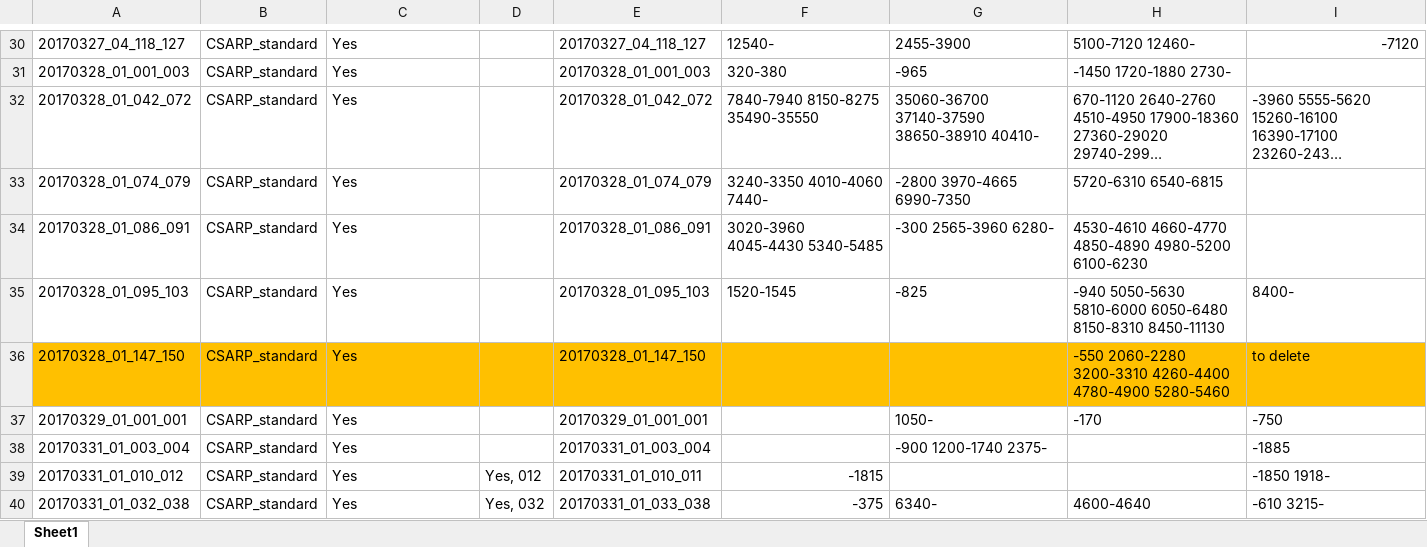
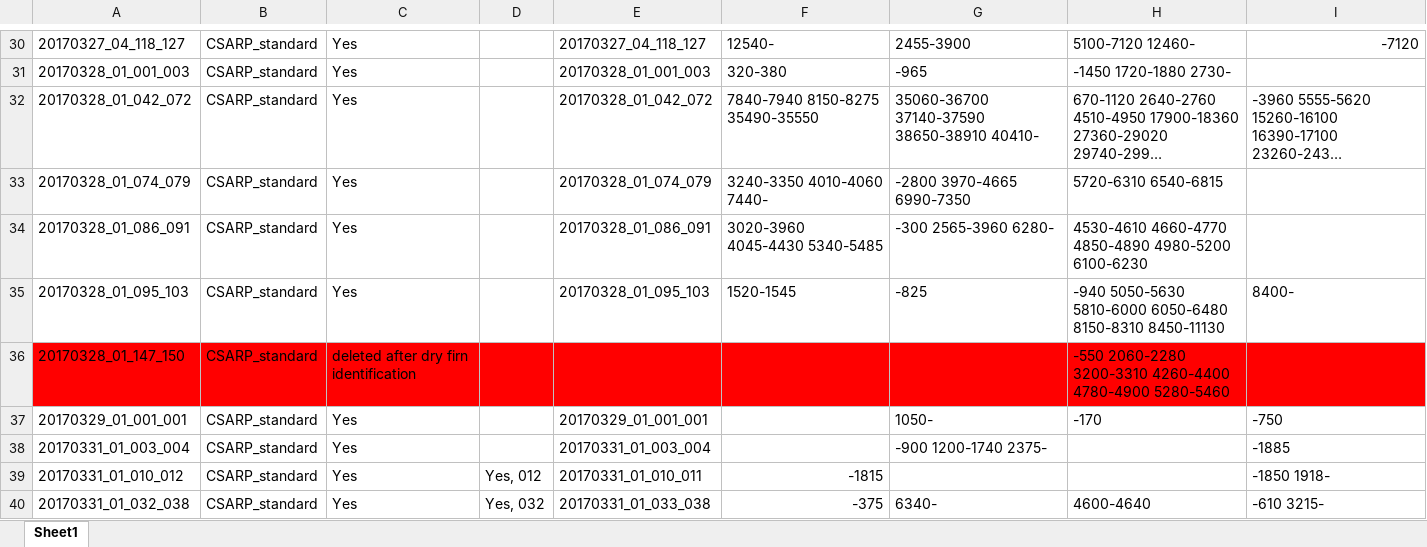
Before and after one commit to jullienn/changing_Greenland_iceslabs, an Excel workbook: intial_selection_20172018/logbook_2017_2018_data_processing.xlsx, sheet Sheet1, drawn as a sheet; only a part is shown, gaps mark what is left out; long unchanged cells end in …; values as stored, in another font and other column widths than the file's, no borders; the diff covers the shown part only; the diff names each change by its address in the sheet, - before the commit and + after, or states it on an @@ line.

Commit message:
Ending 2017 dry firn identification exclusions.

```diff
--- a/intial_selection_20172018/logbook_2017_2018_data_processing.xlsx (sheet Sheet1)
+++ b/intial_selection_20172018/logbook_2017_2018_data_processing.xlsx (sheet Sheet1)
-A36:I36 fill: #FFC000
+A36:I36 fill: #FF0000
-C36: Yes
+C36: deleted after dry firn identification
-E36: 20170328_01_147_150
+E36: (empty)
-I36: to delete
+I36: (empty)
```
Also changed, not shown: 73 edited cells and cell formats elsewhere in this sheet, 1 other file.
